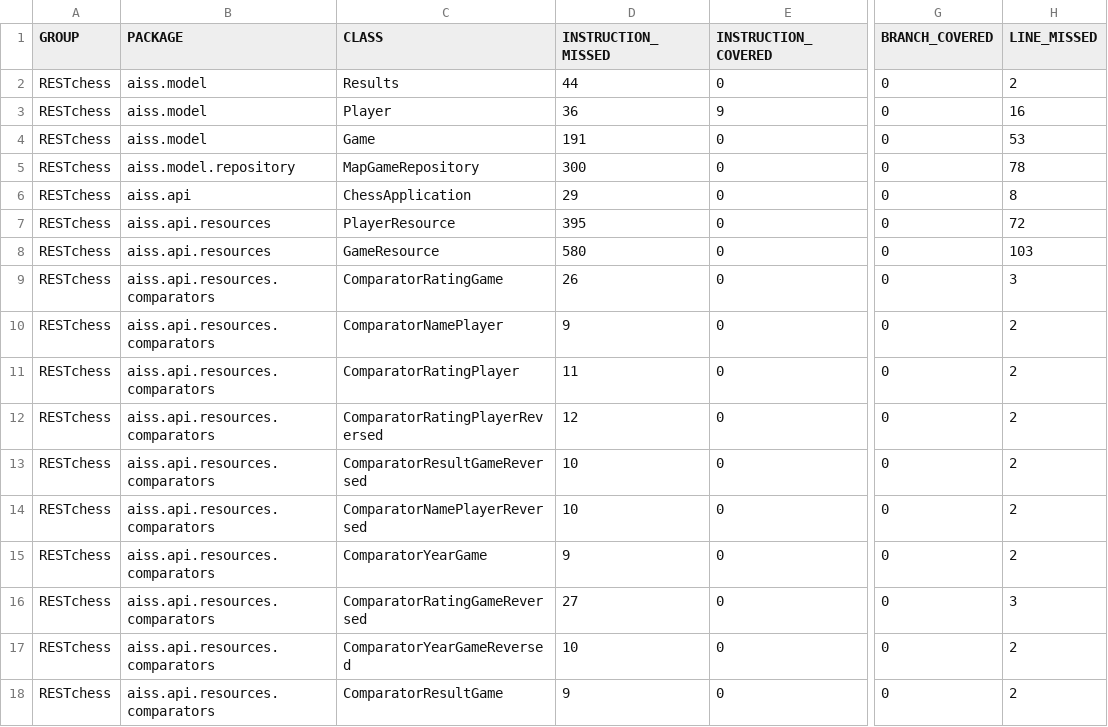
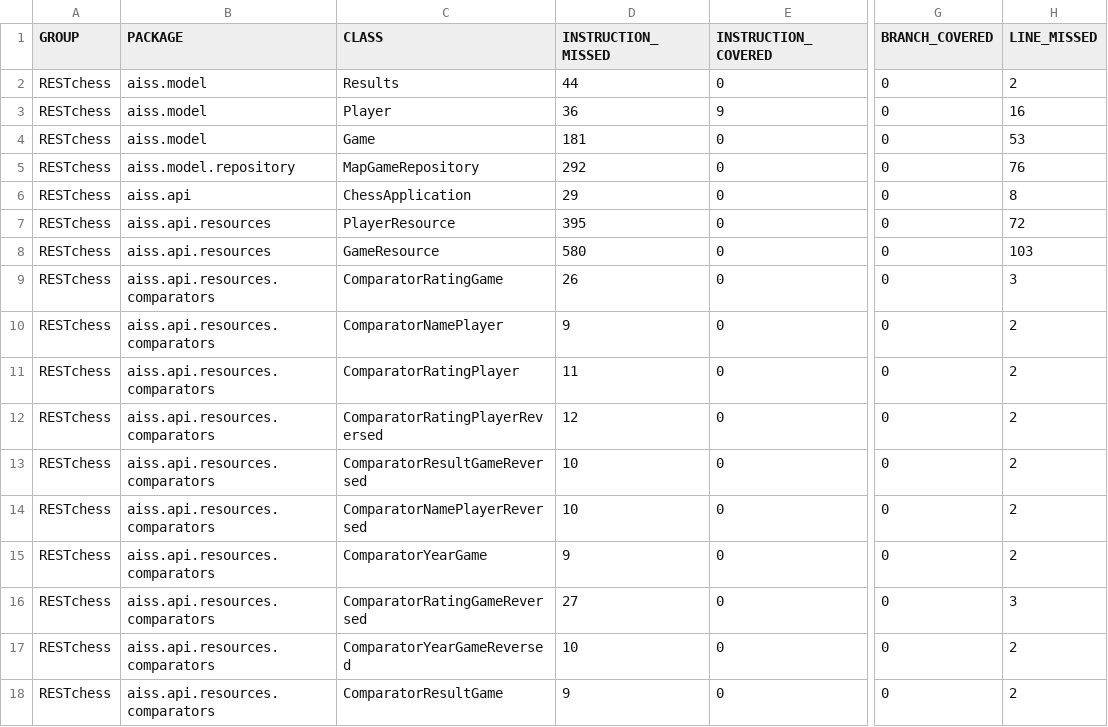
Before and after one commit to AISS-2021-L9-G4/RESTchess, a CSV file: target/site/jacoco/jacoco.csv, drawn as a sheet; only a part is shown, gaps mark what is left out; the diff names each change by its address in the sheet, - before the commit and + after, or states it on an @@ line.

```diff
--- a/target/site/jacoco/jacoco.csv
+++ b/target/site/jacoco/jacoco.csv
-D4 (INSTRUCTION_MISSED): 191
+D4 (INSTRUCTION_MISSED): 181
-D5 (INSTRUCTION_MISSED): 300
+D5 (INSTRUCTION_MISSED): 292
-H5 (LINE_MISSED): 78
+H5 (LINE_MISSED): 76
```
Also changed, not shown: 20 other files.
